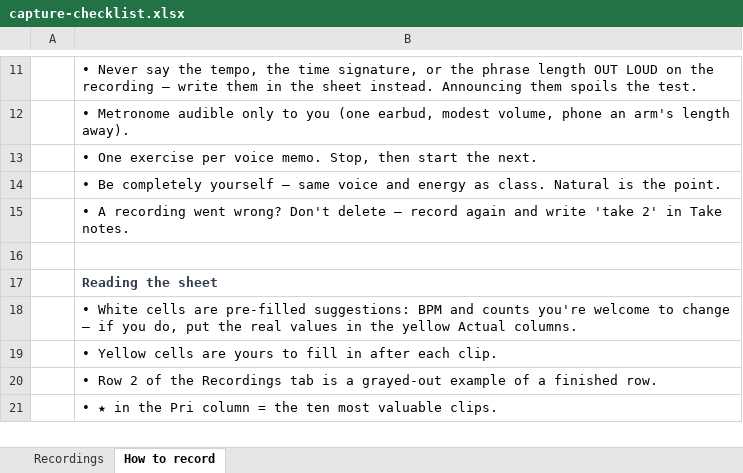
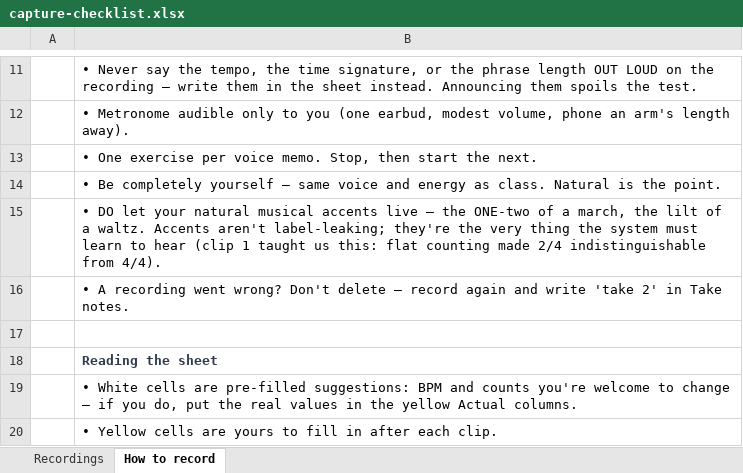
Before and after one commit to ben-juodvalkis/musical-perception, an Excel workbook: docs/evals/capture-checklist.xlsx, sheet How to record, drawn as a sheet; only a part is shown, gaps mark what is left out; the shorter side is filled out with more unchanged rows; values as stored, in another font and other column widths than the file's, no borders; the diff names each change by its address in the sheet, - before the commit and + after, or states it on an @@ line.

```diff
--- a/docs/evals/capture-checklist.xlsx (sheet How to record)
+++ b/docs/evals/capture-checklist.xlsx (sheet How to record)
+row 15:  | • DO let your natural musical accents live — the ONE-two of a march, the lilt of a waltz. Accents aren't label-leaking; they're the very thing the system must learn to hear (clip 1 taught us this: flat counting made 2/4 indistinguishable from 4/4).
```
Also changed, not shown: sheet Recordings.
